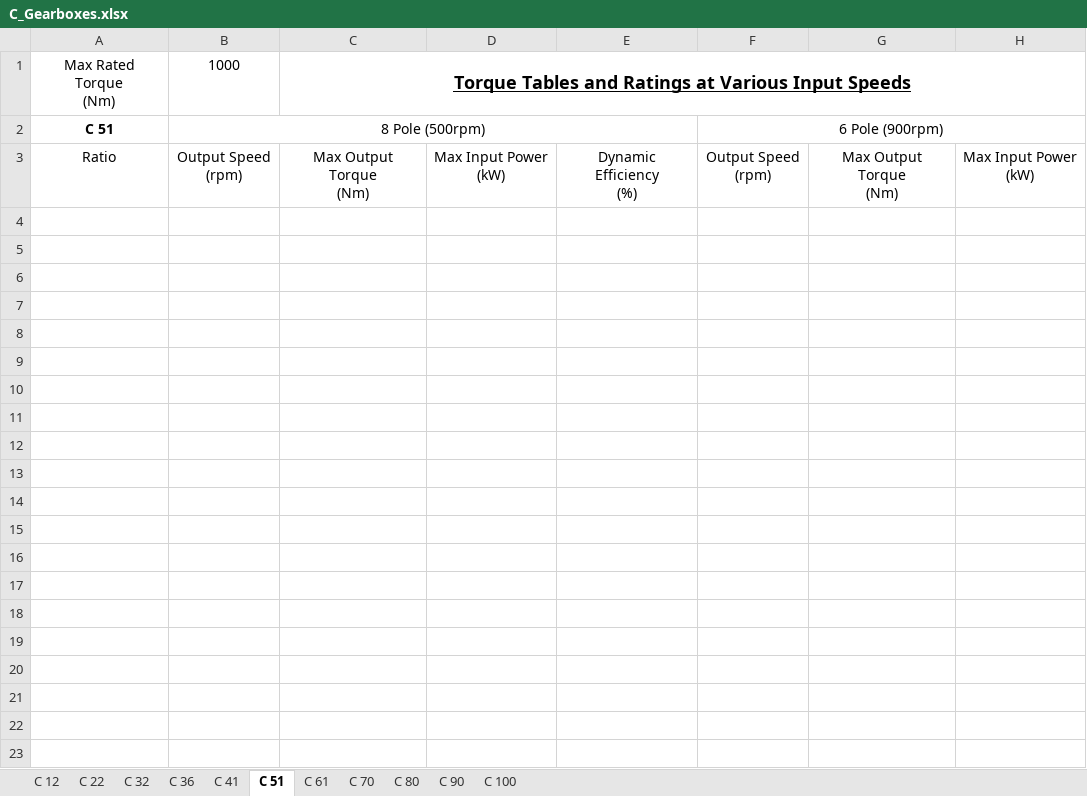
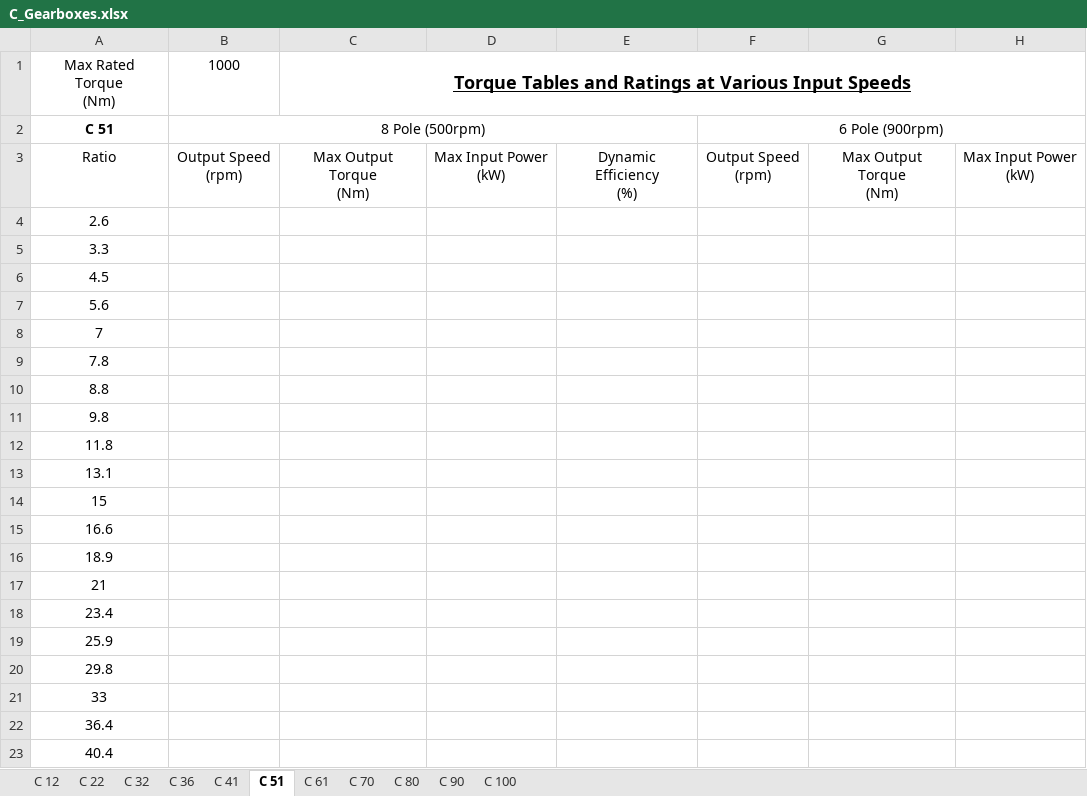
Before and after one commit to Sammy-Geeeee/Gearbox_Selection, an Excel workbook: C_Gearboxes.xlsx, sheet C 51, drawn as a sheet; only a part is shown; values as stored, in another font and other column widths than the file's, no borders; rows hold the shown columns only; the diff covers the shown part only; the diff names each change by its address in the sheet, - before the commit and + after, or states it on an @@ line.

```diff
--- a/C_Gearboxes.xlsx (sheet C 51)
+++ b/C_Gearboxes.xlsx (sheet C 51)
+row 4: 2.6
+row 5: 3.3
+row 6: 4.5
+row 7: 5.6
+row 8: 7
+row 9: 7.8
+row 10: 8.8
+row 11: 9.8
+row 12: 11.8
+row 13: 13.1
+row 14: 15
+row 15: 16.6
+row 16: 18.9
+row 17: 21
+row 18: 23.4
+row 19: 25.9
+row 20: 29.8
+row 21: 33
+row 22: 36.4
+row 23: 40.4
```
Also changed, not shown: 40 added rows elsewhere in this sheet, sheet C 41, sheet C 61, sheet C 90, sheet C 80, sheet C 100, sheet C 70, 4 more sheets, A_Gearboxes.xlsx, F_Gearboxes.xlsx, 1 other file.
